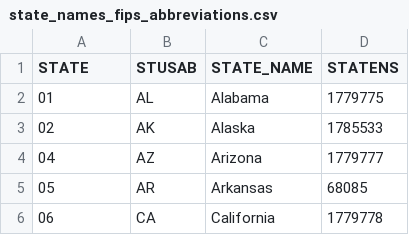
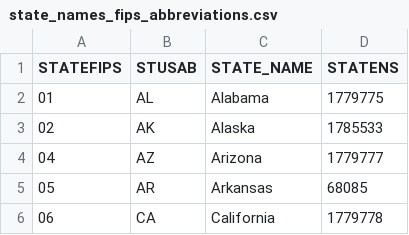
Before and after one commit to siege-analytics/census_fetcher, a CSV file: state_names_fips_abbreviations.csv, drawn as a sheet; only a part is shown.

```diff
--- a/state_names_fips_abbreviations.csv
+++ b/state_names_fips_abbreviations.csv
@@ -1,2 +1,2 @@
-STATE,STUSAB,STATE_NAME,STATENS
+STATEFIPS,STUSAB,STATE_NAME,STATENS
 01,AL,Alabama,1779775
```
Also changed, not shown: 5 other files.
